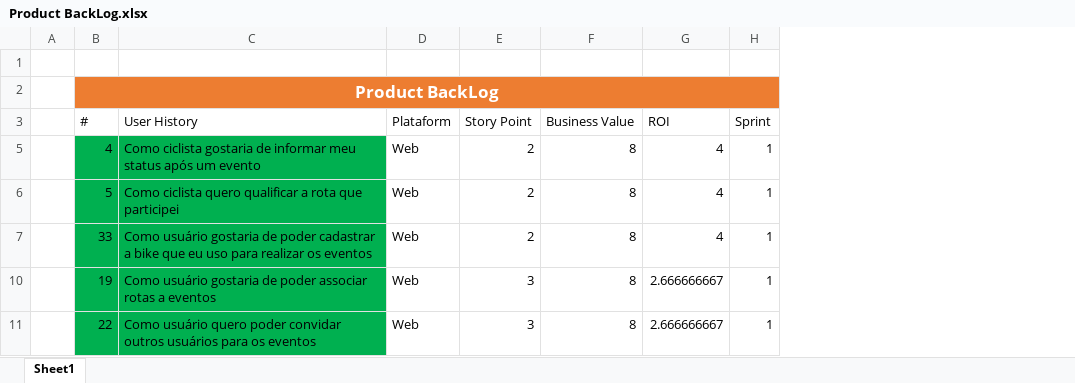
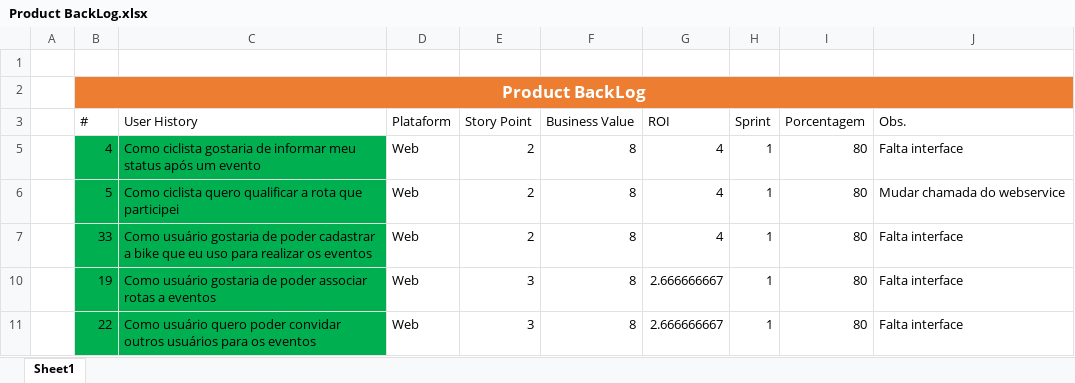
Before and after one commit to marcosisocram/fusioness, an Excel workbook: Trunk/Doc/Product BackLog.xlsx, sheet Sheet1, drawn as a sheet; only a part is shown; values as stored, in another font and other column widths than the file's, no borders; table styles not drawn; the diff covers the shown part only; the diff names each change by its address in the sheet, - before the commit and + after, or states it on an @@ line.

Commit message:
Modificado backlog para sprint 2 Adicionado arquico com lembretes para a sprint 1

```diff
--- a/Trunk/Doc/Product BackLog.xlsx (sheet Sheet1)
+++ b/Trunk/Doc/Product BackLog.xlsx (sheet Sheet1)
+column I (Porcentagem), rows 5-11: all 80
+column J (Obs.), rows 5-11: Falta interface | Mudar chamada do webservice | Falta interface | Falta interface | Falta interface
```
Also changed, not shown: 8 edited cells and cell formats elsewhere in this sheet, 1 other file.
